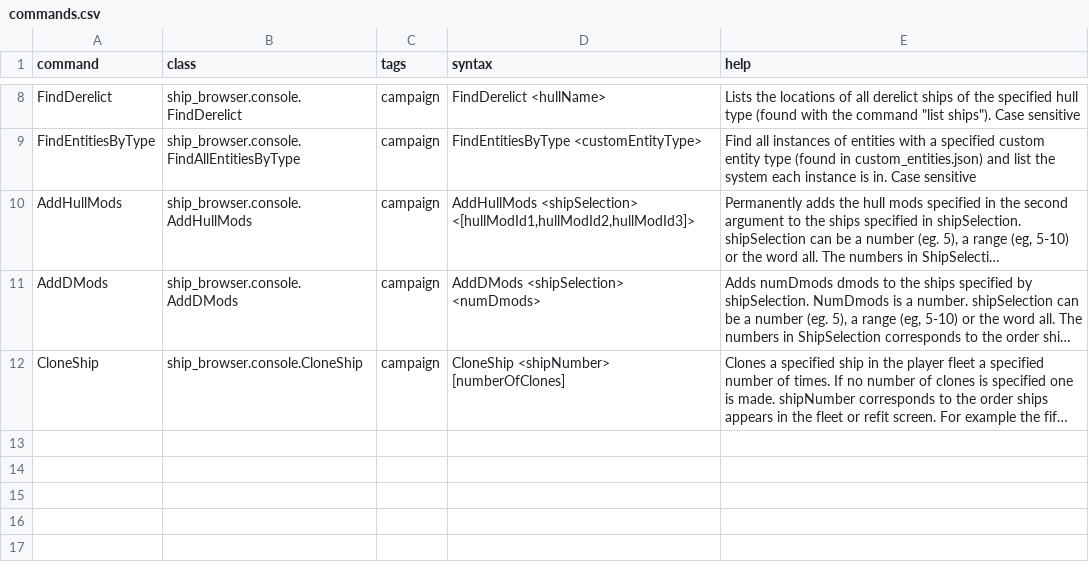
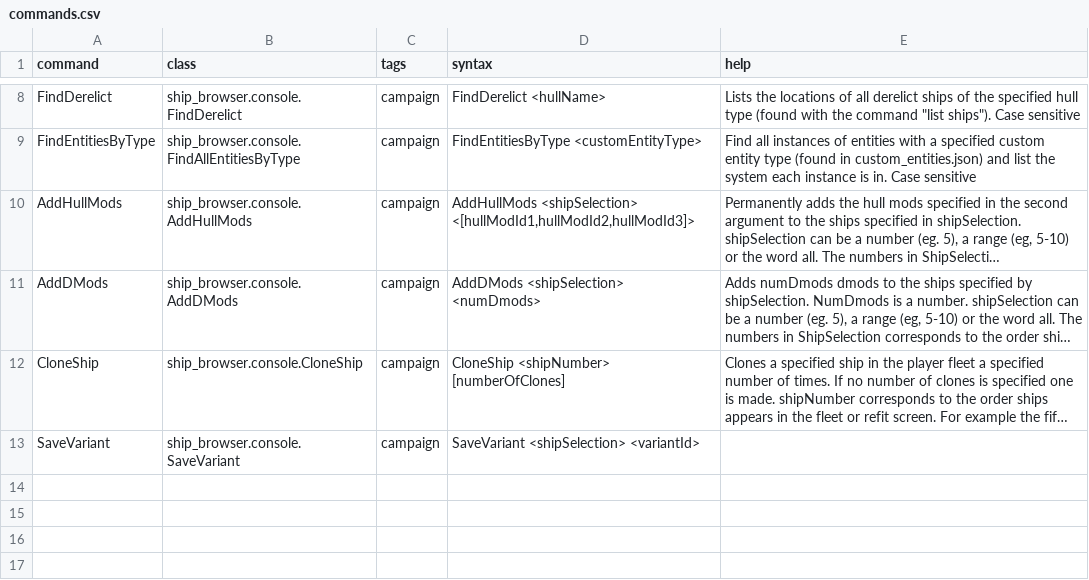
Before and after one commit to itBeABruhmoment/ShipBrowser, a CSV file: data/console/commands.csv, drawn as a sheet; only a part is shown, gaps mark what is left out; long unchanged cells end in …; the diff names each change by its address in the sheet, - before the commit and + after, or states it on an @@ line.

```diff
--- a/data/console/commands.csv
+++ b/data/console/commands.csv
-row 13: (empty)
+row 13: SaveVariant | ship_browser.console.SaveVariant | campaign | SaveVariant <shipSelection> <variantId>
```
Also changed, not shown: data/hulls/copy_ship_data.csv, 4 other files.
